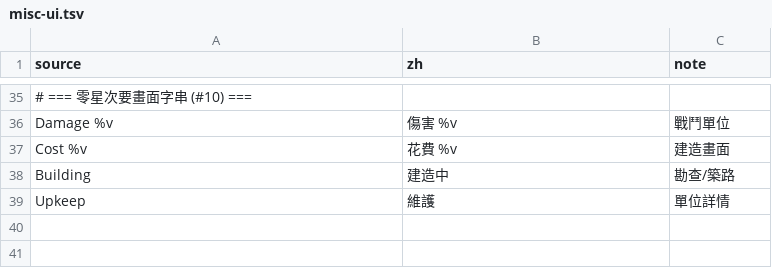
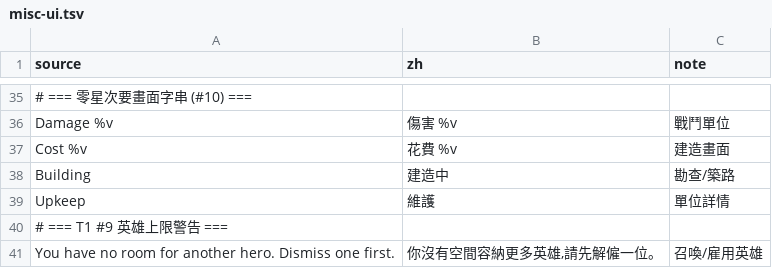
Before and after one commit to wicanr2/master-of-magic-cht, a TSV file: docs/strings/misc-ui.tsv, drawn as a sheet; only a part is shown, gaps mark what is left out; the diff names each change by its address in the sheet, - before the commit and + after, or states it on an @@ line.

```diff
--- a/docs/strings/misc-ui.tsv
+++ b/docs/strings/misc-ui.tsv
+row 40: # === T1 #9 英雄上限警告 ===
+row 41: You have no room for another hero. Dismiss one first. | 你沒有空間容納更多英雄,請先解僱一位。 | 召喚/雇用英雄
```
Also changed, not shown: 2 other files.
